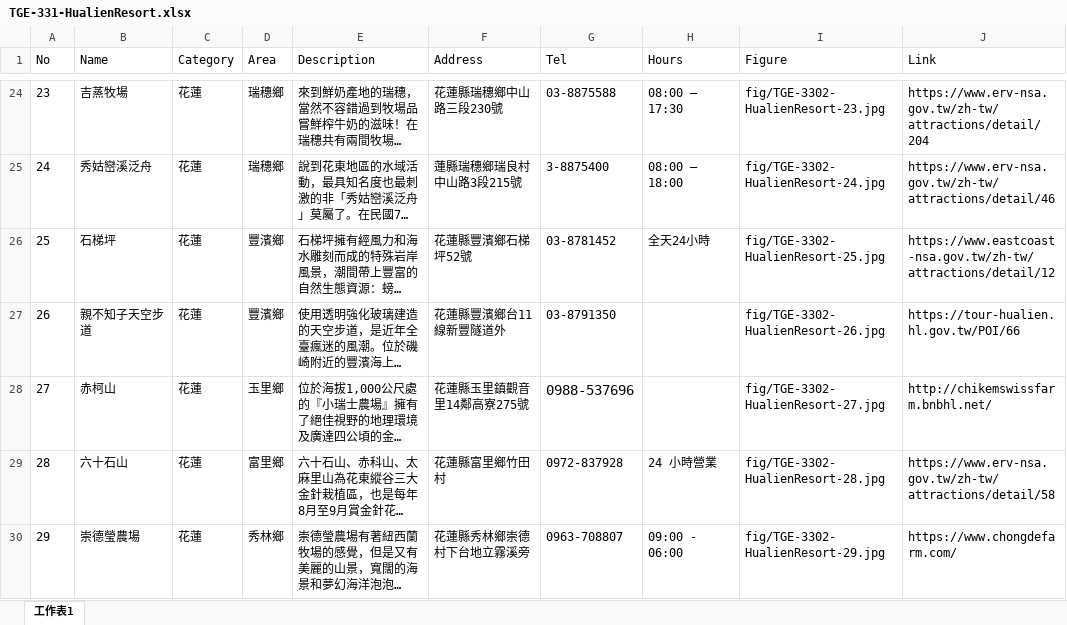
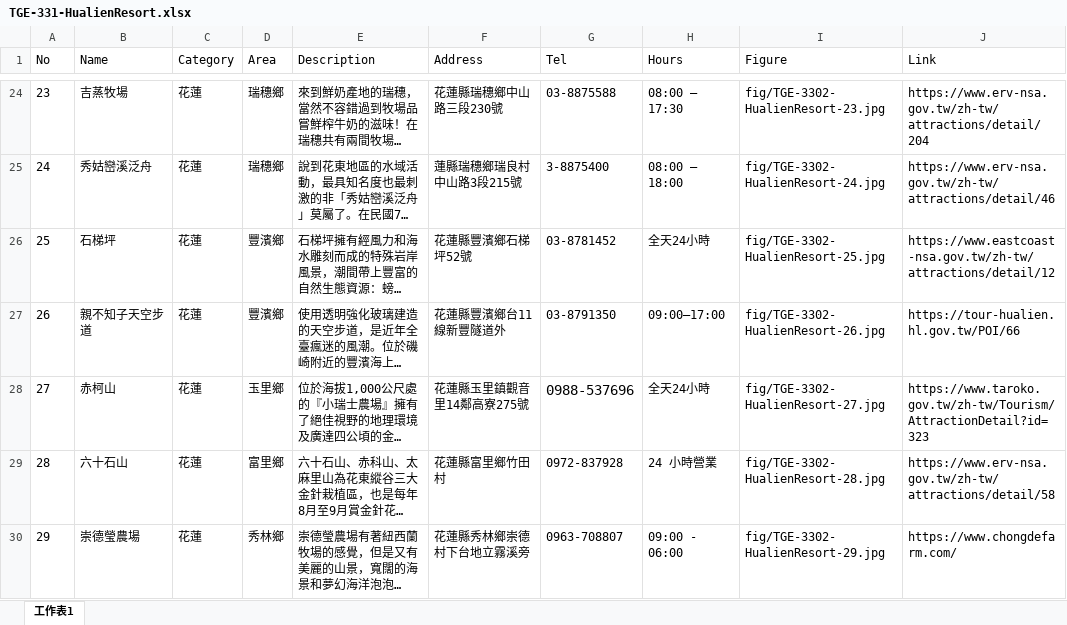
Before and after one commit to TCWang/TravelGuide-EastCoast, an Excel workbook: file/TGE-331-HualienResort.xlsx, sheet 工作表1, drawn as a sheet; only a part is shown, gaps mark what is left out; long unchanged cells end in …; values as stored, in another font and other column widths than the file's, no borders; the diff covers the shown part only; the diff names each change by its address in the sheet, - before the commit and + after, or states it on an @@ line.

```diff
--- a/file/TGE-331-HualienResort.xlsx (sheet 工作表1)
+++ b/file/TGE-331-HualienResort.xlsx (sheet 工作表1)
-H27 (Hours): (empty)
+H27 (Hours): 09:00–17:00
-H28 (Hours): (empty)
+H28 (Hours): 全天24小時
-J28 (Link): http://chikemswissfarm.bnbhl.net/
+J28 (Link): https://www.taroko.gov.tw/zh-tw/Tourism/AttractionDetail?id=323
```
Also changed, not shown: 9 added rows elsewhere in this sheet, 14 other files.
